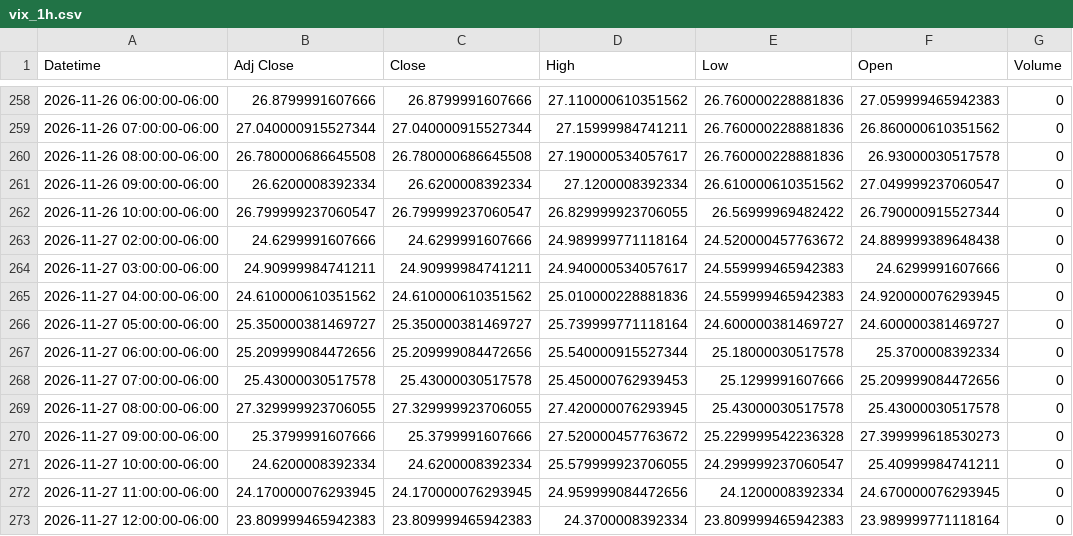
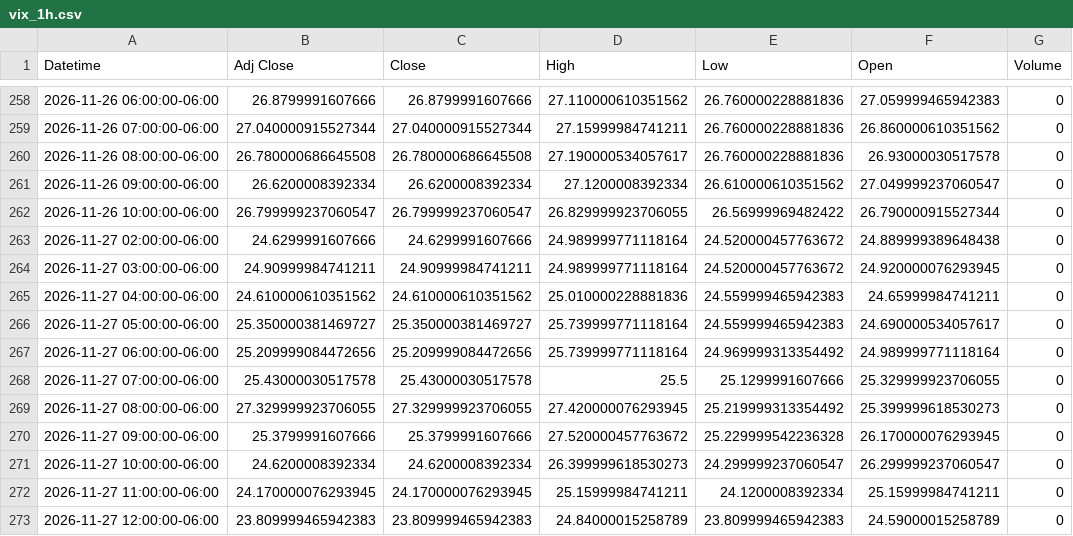
Before and after one commit to Jordan4369/mes-data, a CSV file: data/vix_1h.csv, drawn as a sheet; only a part is shown, gaps mark what is left out.

Commit message:
update data

```diff
--- a/data/vix_1h.csv
+++ b/data/vix_1h.csv
@@ -263,11 +263,11 @@ Datetime,Adj Close,Close,High,Low,Open,Volume
 2026-11-27 02:00:00-06:00,24.6299991607666,24.6299991607666,24.989999771118164,24.520000457763672,24.889999389648438,0
-2026-11-27 03:00:00-06:00,24.90999984741211,24.90999984741211,24.940000534057617,24.559999465942383,24.6299991607666,0
-2026-11-27 04:00:00-06:00,24.610000610351562,24.610000610351562,25.010000228881836,24.559999465942383,24.920000076293945,0
-2026-11-27 05:00:00-06:00,25.350000381469727,25.350000381469727,25.739999771118164,24.600000381469727,24.600000381469727,0
-2026-11-27 06:00:00-06:00,25.209999084472656,25.209999084472656,25.540000915527344,25.18000030517578,25.3700008392334,0
-2026-11-27 07:00:00-06:00,25.43000030517578,25.43000030517578,25.450000762939453,25.1299991607666,25.209999084472656,0
-2026-11-27 08:00:00-06:00,27.329999923706055,27.329999923706055,27.420000076293945,25.43000030517578,25.43000030517578,0
-2026-11-27 09:00:00-06:00,25.3799991607666,25.3799991607666,27.520000457763672,25.229999542236328,27.399999618530273,0
-2026-11-27 10:00:00-06:00,24.6200008392334,24.6200008392334,25.579999923706055,24.299999237060547,25.40999984741211,0
-2026-11-27 11:00:00-06:00,24.170000076293945,24.170000076293945,24.959999084472656,24.1200008392334,24.670000076293945,0
-2026-11-27 12:00:00-06:00,23.809999465942383,23.809999465942383,24.3700008392334,23.809999465942383,23.989999771118164,0
+2026-11-27 03:00:00-06:00,24.90999984741211,24.90999984741211,24.989999771118164,24.520000457763672,24.920000076293945,0
+2026-11-27 04:00:00-06:00,24.610000610351562,24.610000610351562,25.010000228881836,24.559999465942383,24.65999984741211,0
+2026-11-27 05:00:00-06:00,25.350000381469727,25.350000381469727,25.739999771118164,24.559999465942383,24.690000534057617,0
+2026-11-27 06:00:00-06:00,25.209999084472656,25.209999084472656,25.739999771118164,24.969999313354492,24.989999771118164,0
+2026-11-27 07:00:00-06:00,25.43000030517578,25.43000030517578,25.5,25.1299991607666,25.329999923706055,0
+2026-11-27 08:00:00-06:00,27.329999923706055,27.329999923706055,27.420000076293945,25.219999313354492,25.399999618530273,0
+2026-11-27 09:00:00-06:00,25.3799991607666,25.3799991607666,27.520000457763672,25.229999542236328,26.170000076293945,0
+2026-11-27 10:00:00-06:00,24.6200008392334,24.6200008392334,26.399999618530273,24.299999237060547,26.299999237060547,0
+2026-11-27 11:00:00-06:00,24.170000076293945,24.170000076293945,25.15999984741211,24.1200008392334,25.15999984741211,0
+2026-11-27 12:00:00-06:00,23.809999465942383,23.809999465942383,24.84000015258789,23.809999465942383,24.59000015258789,0
```
Also changed, not shown: data/es_1h.csv.
